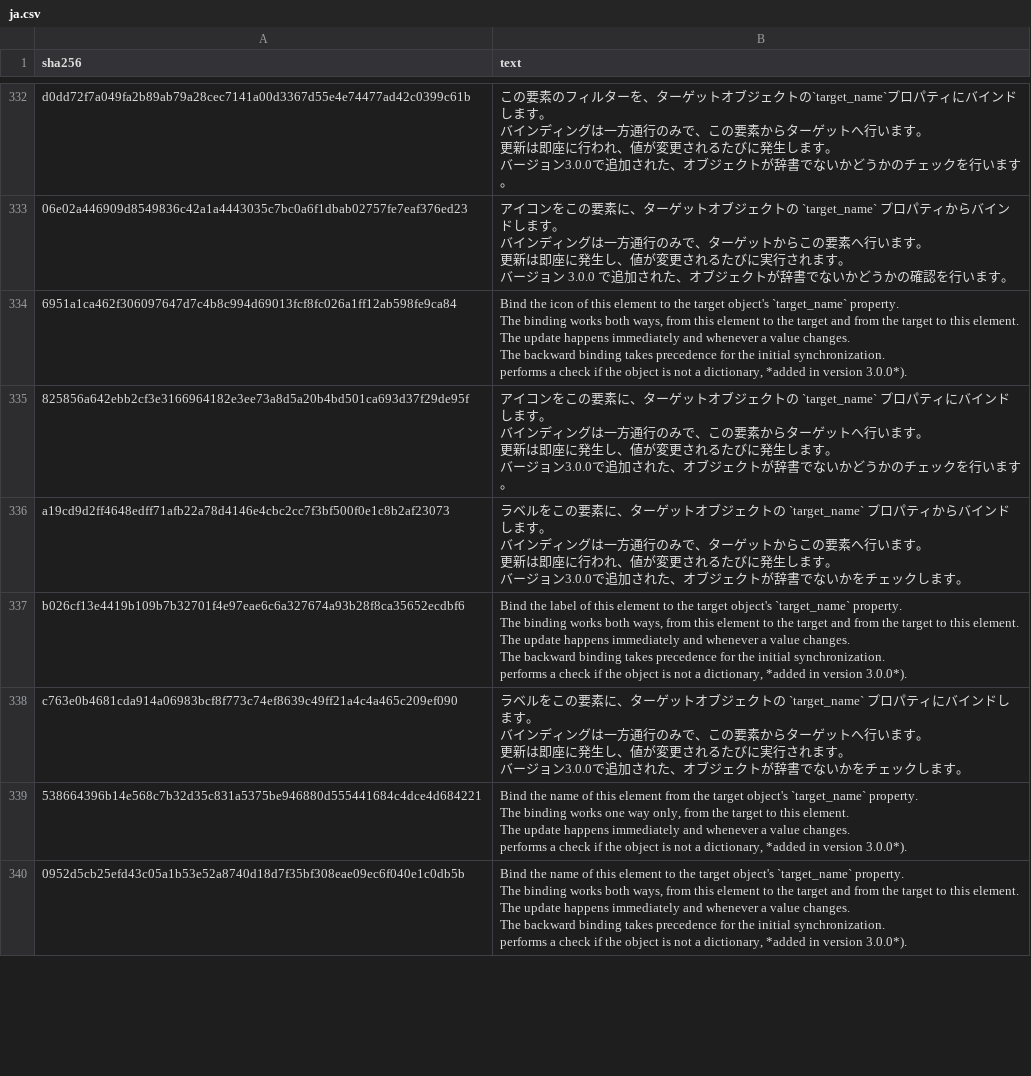
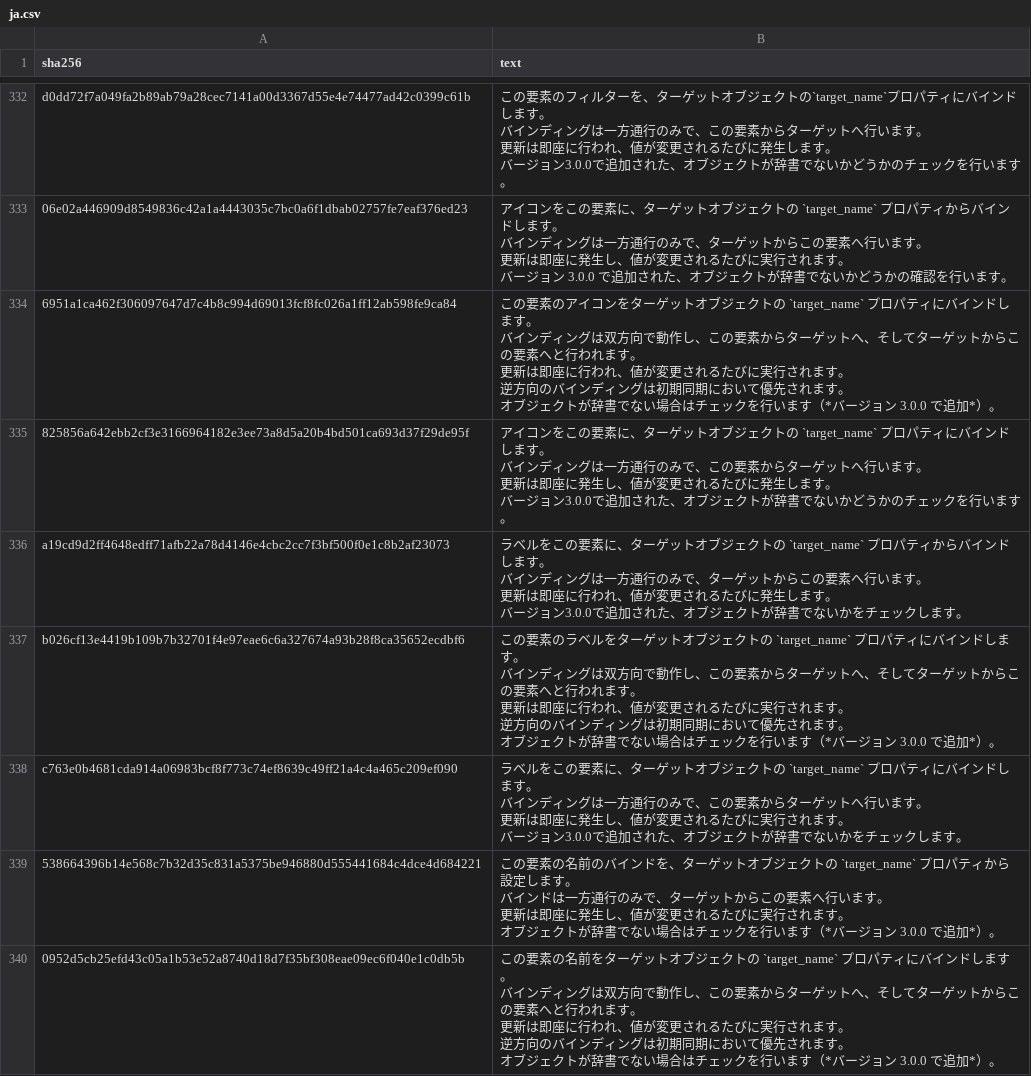
Before and after one commit to zauberzeug/nicegui, a CSV file: website/translations/ja.csv, drawn as a sheet; only a part is shown, gaps mark what is left out; the diff covers the shown part only.

Commit message:
Fix translation quality issues in zh-CN and ja
zh-CN fixes (6 changes):
- Fix typo in Quasar URL: quimar.dev -> quasar.dev
- Fix incorrect anchor in justpy URL (Chinese anchor -> English anchor)
- Fix teleport link: # -> teleport
- Remove English address leakage (Hohenholter Str.)
- Remove English registry court leakage
- Remove spurious appended content in OpenAI entry

ja fixes (36 changes):
- Fix 6 example.com placeholder links -> relative paths
- Fix 2 missing-domain links (https://documentation/ -> /documentation/)
- Fix 1 backtick-in-URL: https`:`// -> https://
- Fix 2 entries that lost /documentation prefix
- Translate 25 untranslated bind/enabled/icon/label/name/selection/
  source/text-color/text/value/visibility docstrings using GPT-4.1-mini

```diff
--- a/website/translations/ja.csv
+++ b/website/translations/ja.csv
@@ -1261,9 +1261,9 @@ d0dd72f7a049fa2b89ab79a28cec7141a00d3367d55e4e74477ad42c0399c61b,"この要素
     バージョン 3.0.0 で追加された、オブジェクトが辞書でないかどうかの確認を行います。"
-6951a1ca462f306097647d7c4b8c994d69013fcf8fc026a1ff12ab598fe9ca84,"Bind the icon of this element to the target object's `target_name` property.
-
-The binding works both ways, from this element to the target and from the target to this element.
-The update happens immediately and whenever a value changes.
-The backward binding takes precedence for the initial synchronization.
-
-    performs a check if the object is not a dictionary, *added in version 3.0.0*)."
+6951a1ca462f306097647d7c4b8c994d69013fcf8fc026a1ff12ab598fe9ca84,"この要素のアイコンをターゲットオブジェクトの `target_name` プロパティにバインドします。
+
+バインディングは双方向で動作し、この要素からターゲットへ、そしてターゲットからこの要素へと行われます。
+更新は即座に行われ、値が変更されるたびに実行されます。
+逆方向のバインディングは初期同期において優先されます。
+
+    オブジェクトが辞書でない場合はチェックを行います（*バージョン 3.0.0 で追加*）。"
 825856a642ebb2cf3e3166964182e3ee73a8d5a20b4bd501ca693d37f29de95f,"アイコンをこの要素に、ターゲットオブジェクトの `target_name` プロパティにバインドします。
@@ -1280,9 +1280,9 @@ a19cd9d2ff4648edff71afb22a78d4146e4cbc2cc7f3bf500f0e1c8b2af23073,"ラベルを
     バージョン3.0.0で追加された、オブジェクトが辞書でないかをチェックします。"
-b026cf13e4419b109b7b32701f4e97eae6c6a327674a93b28f8ca35652ecdbf6,"Bind the label of this element to the target object's `target_name` property.
-
-The binding works both ways, from this element to the target and from the target to this element.
-The update happens immediately and whenever a value changes.
-The backward binding takes precedence for the initial synchronization.
-
-    performs a check if the object is not a dictionary, *added in version 3.0.0*)."
+b026cf13e4419b109b7b32701f4e97eae6c6a327674a93b28f8ca35652ecdbf6,"この要素のラベルをターゲットオブジェクトの `target_name` プロパティにバインドします。
+
+バインディングは双方向で動作し、この要素からターゲットへ、そしてターゲットからこの要素へと行われます。
+更新は即座に行われ、値が変更されるたびに実行されます。
+逆方向のバインディングは初期同期において優先されます。
+
+    オブジェクトが辞書でない場合はチェックを行います（*バージョン 3.0.0 で追加*）。"
 c763e0b4681cda914a06983bcf8f773c74ef8639c49ff21a4c4a465c209ef090,"ラベルをこの要素に、ターゲットオブジェクトの `target_name` プロパティにバインドします。
@@ -1293,14 +1293,14 @@ c763e0b4681cda914a06983bcf8f773c74ef8639c49ff21a4c4a465c209ef090,"ラベルを
     バージョン3.0.0で追加された、オブジェクトが辞書でないかをチェックします。"
-538664396b14e568c7b32d35c831a5375be946880d555441684c4dce4d684221,"Bind the name of this element from the target object's `target_name` property.
-
-The binding works one way only, from the target to this element.
-The update happens immediately and whenever a value changes.
-
-    performs a check if the object is not a dictionary, *added in version 3.0.0*)."
-0952d5cb25efd43c05a1b53e52a8740d18d7f35bf308eae09ec6f040e1c0db5b,"Bind the name of this element to the target object's `target_name` property.
-
-The binding works both ways, from this element to the target and from the target to this element.
-The update happens immediately and whenever a value changes.
-The backward binding takes precedence for the initial synchronization.
-
-    performs a check if the object is not a dictionary, *added in version 3.0.0*)."
+538664396b14e568c7b32d35c831a5375be946880d555441684c4dce4d684221,"この要素の名前のバインドを、ターゲットオブジェクトの `target_name` プロパティから設定します。
+
+バインドは一方通行のみで、ターゲットからこの要素へ行います。
+更新は即座に発生し、値が変更されるたびに実行されます。
+
+    オブジェクトが辞書でない場合はチェックを行います（*バージョン 3.0.0 で追加*）。"
+0952d5cb25efd43c05a1b53e52a8740d18d7f35bf308eae09ec6f040e1c0db5b,"この要素の名前をターゲットオブジェクトの `target_name` プロパティにバインドします。
+
+バインディングは双方向で動作し、この要素からターゲットへ、そしてターゲットからこの要素へと行われます。
+更新は即座に行われ、値が変更されるたびに実行されます。
+逆方向のバインディングは初期同期において優先されます。
+
+    オブジェクトが辞書でない場合はチェックを行います（*バージョン 3.0.0 で追加*）。"
```
Also changed, not shown: 27 edited cells elsewhere in this file, website/translations/zh-CN.csv.
